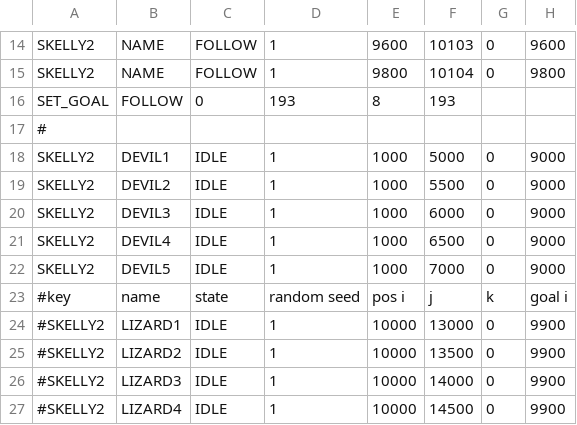
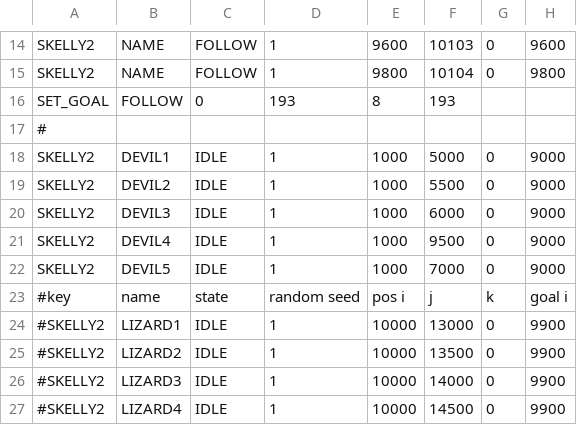
Before and after one commit to BostonBrooks/Spaghetti_Graveyard_Zero_2026, a CSV file: games/game0/maps/systems_test/entity_spawner/spawner.csv, drawn as a sheet; only a part is shown, gaps mark what is left out; the diff names each change by its address in the sheet, - before the commit and + after, or states it on an @@ line.

Commit message:
skeleton spawns on its own, ready to be killed in a video, but the game keeps crashing.

```diff
--- a/games/game0/maps/systems_test/entity_spawner/spawner.csv
+++ b/games/game0/maps/systems_test/entity_spawner/spawner.csv
-F21: 6500
+F21: 9500
```
